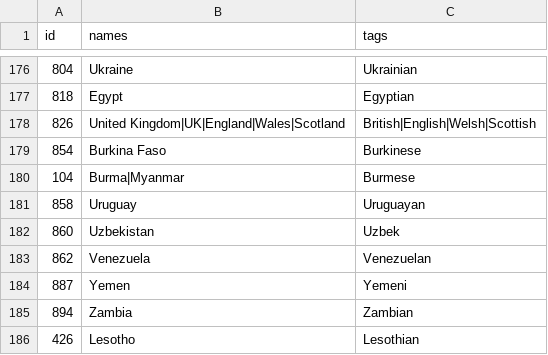
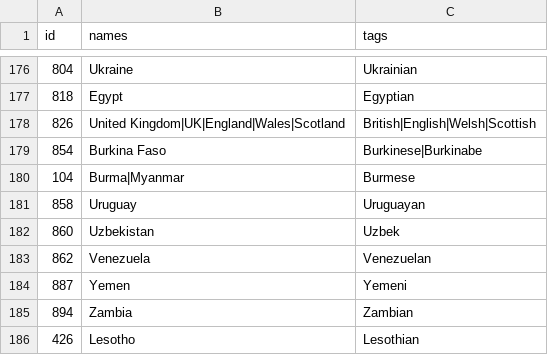
Before and after one commit to mold/explr, a CSV file: src/assets/data/countries.csv, drawn as a sheet; only a part is shown, gaps mark what is left out.

Commit message:
Add "Burkinabe" as demonym for Burkina Faso

```diff
--- a/src/assets/data/countries.csv
+++ b/src/assets/data/countries.csv
@@ -178,3 +178,3 @@ id,names,tags
 826,United Kingdom|UK|England|Wales|Scotland,British|English|Welsh|Scottish
-854,Burkina Faso,Burkinese
+854,Burkina Faso,Burkinese|Burkinabe
 104,Burma|Myanmar,Burmese
```
